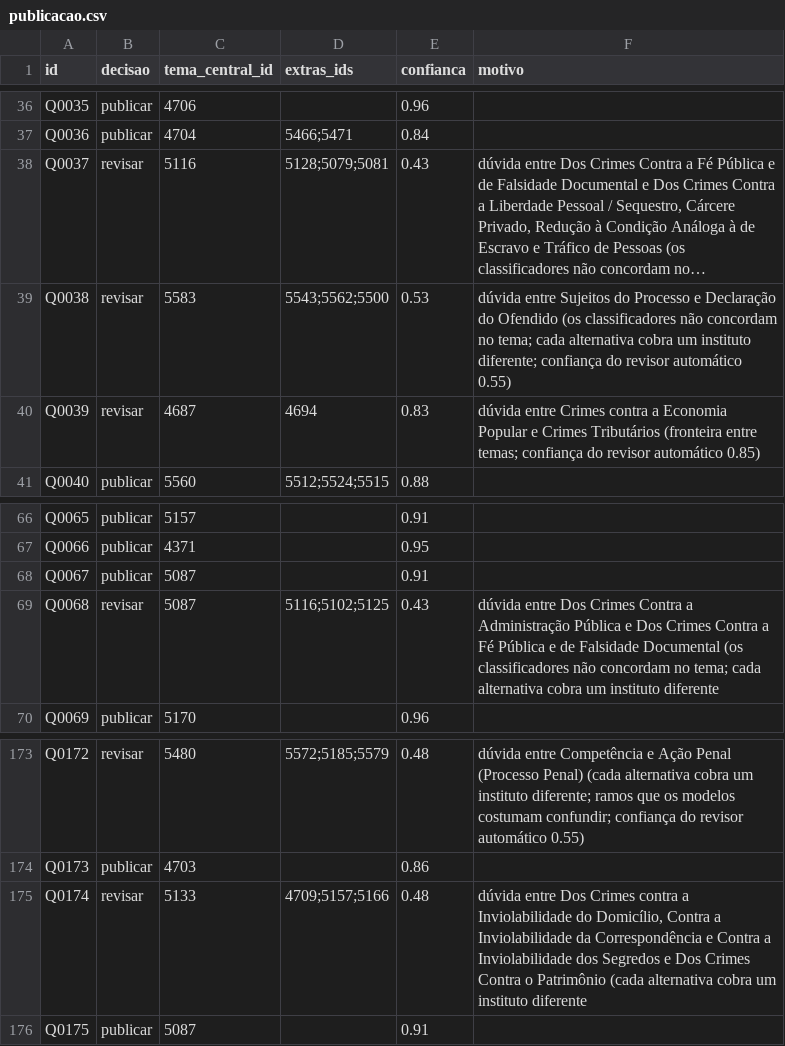
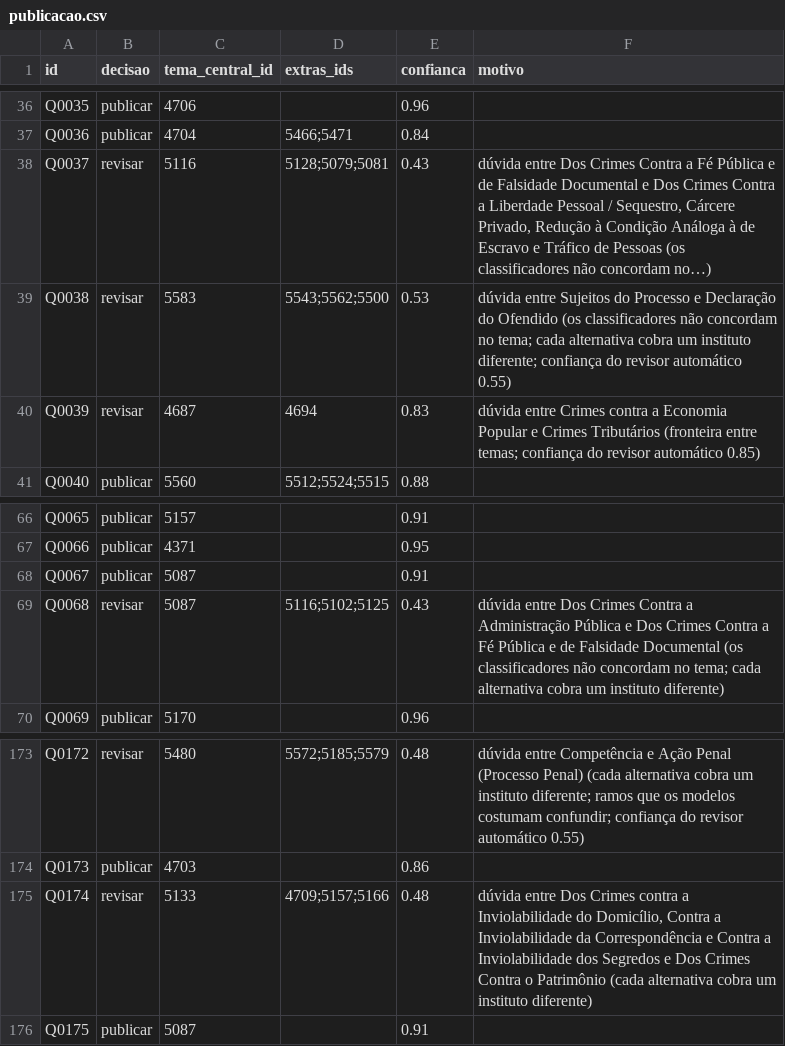
Before and after one commit to lpmu06/case-vicio-ia-classificacao, a CSV file: publicacao.csv, drawn as a sheet; only a part is shown, gaps mark what is left out.

Commit message:
melhorias bloco A (complemento): variante publicacao_subtema.csv nas referências, nível 1 x híbrido na seção a), parêntese nos motivos cortados

```diff
--- a/publicacao.csv
+++ b/publicacao.csv
@@ -37,3 +37,3 @@ Q0035,publicar,4706,,0.96,
 Q0036,publicar,4704,5466;5471,0.84,
-Q0037,revisar,5116,5128;5079;5081,0.43,"dúvida entre Dos Crimes Contra a Fé Pública e de Falsidade Documental e Dos Crimes Contra a Liberdade Pessoal / Sequestro, Cárcere Privado, Redução à Condição Análoga à de Escravo e Tráfico de Pessoas (os classificadores não concordam no…"
+Q0037,revisar,5116,5128;5079;5081,0.43,"dúvida entre Dos Crimes Contra a Fé Pública e de Falsidade Documental e Dos Crimes Contra a Liberdade Pessoal / Sequestro, Cárcere Privado, Redução à Condição Análoga à de Escravo e Tráfico de Pessoas (os classificadores não concordam no…)"
 Q0038,revisar,5583,5543;5562;5500,0.53,dúvida entre Sujeitos do Processo e Declaração do Ofendido (os classificadores não concordam no tema; cada alternativa cobra um instituto diferente; confiança do revisor automático 0.55)
@@ -68,3 +68,3 @@ Q0066,publicar,4371,,0.95,
 Q0067,publicar,5087,,0.91,
-Q0068,revisar,5087,5116;5102;5125,0.43,dúvida entre Dos Crimes Contra a Administração Pública e Dos Crimes Contra a Fé Pública e de Falsidade Documental (os classificadores não concordam no tema; cada alternativa cobra um instituto diferente
+Q0068,revisar,5087,5116;5102;5125,0.43,dúvida entre Dos Crimes Contra a Administração Pública e Dos Crimes Contra a Fé Pública e de Falsidade Documental (os classificadores não concordam no tema; cada alternativa cobra um instituto diferente)
 Q0069,publicar,5170,,0.96,
@@ -174,3 +174,3 @@ Q0172,revisar,5480,5572;5185;5579,0.48,dúvida entre Competência e Ação Penal
 Q0173,publicar,4703,,0.86,
-Q0174,revisar,5133,4709;5157;5166,0.48,"dúvida entre Dos Crimes contra a Inviolabilidade do Domicílio, Contra a Inviolabilidade da Correspondência e Contra a Inviolabilidade dos Segredos e Dos Crimes Contra o Patrimônio (cada alternativa cobra um instituto diferente"
+Q0174,revisar,5133,4709;5157;5166,0.48,"dúvida entre Dos Crimes contra a Inviolabilidade do Domicílio, Contra a Inviolabilidade da Correspondência e Contra a Inviolabilidade dos Segredos e Dos Crimes Contra o Patrimônio (cada alternativa cobra um instituto diferente)"
 Q0175,publicar,5087,,0.91,
```
Also changed, not shown: publicacao_sem_duplicados.csv, publicacao_subtema.csv, 13 other files.
